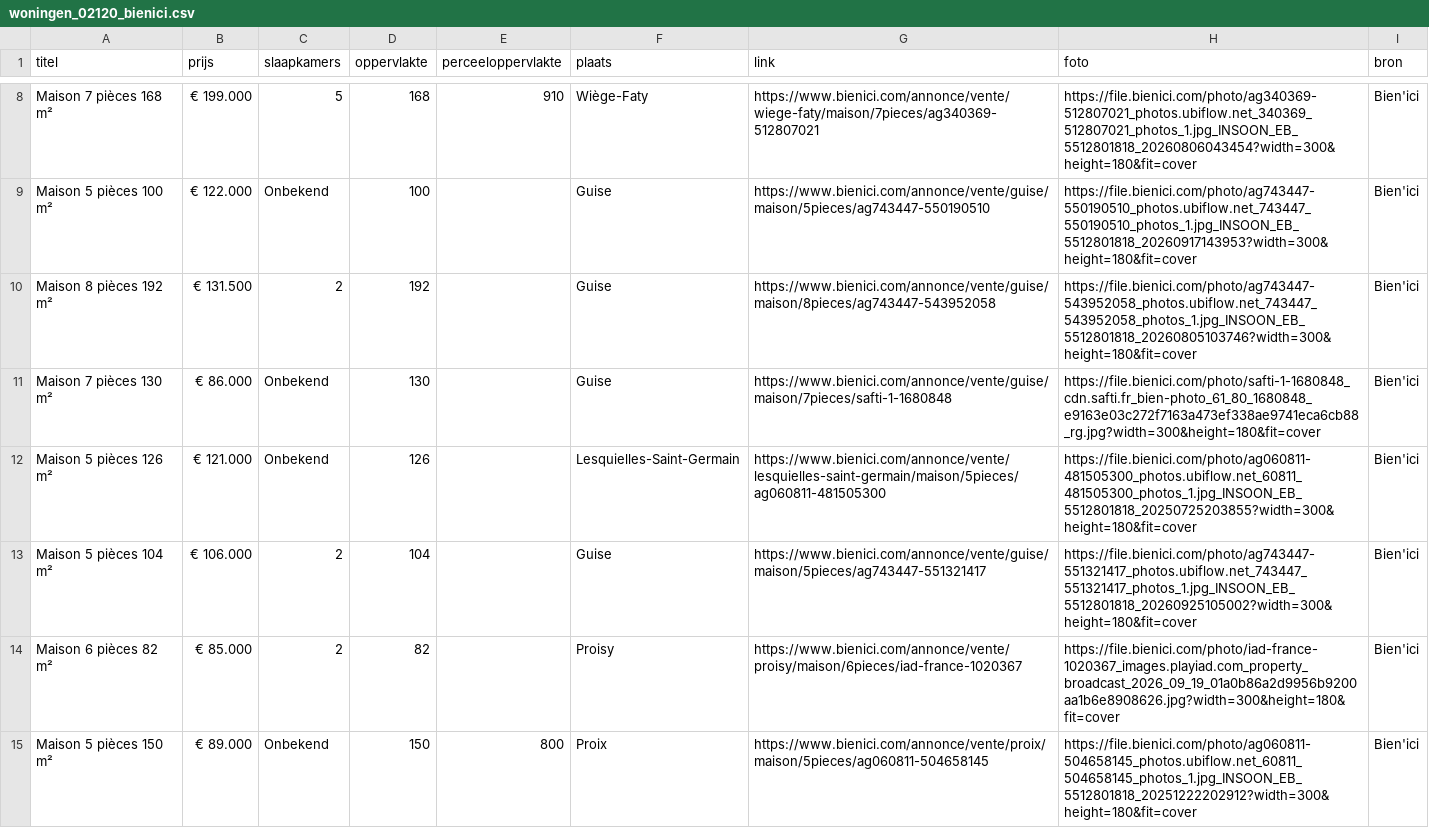
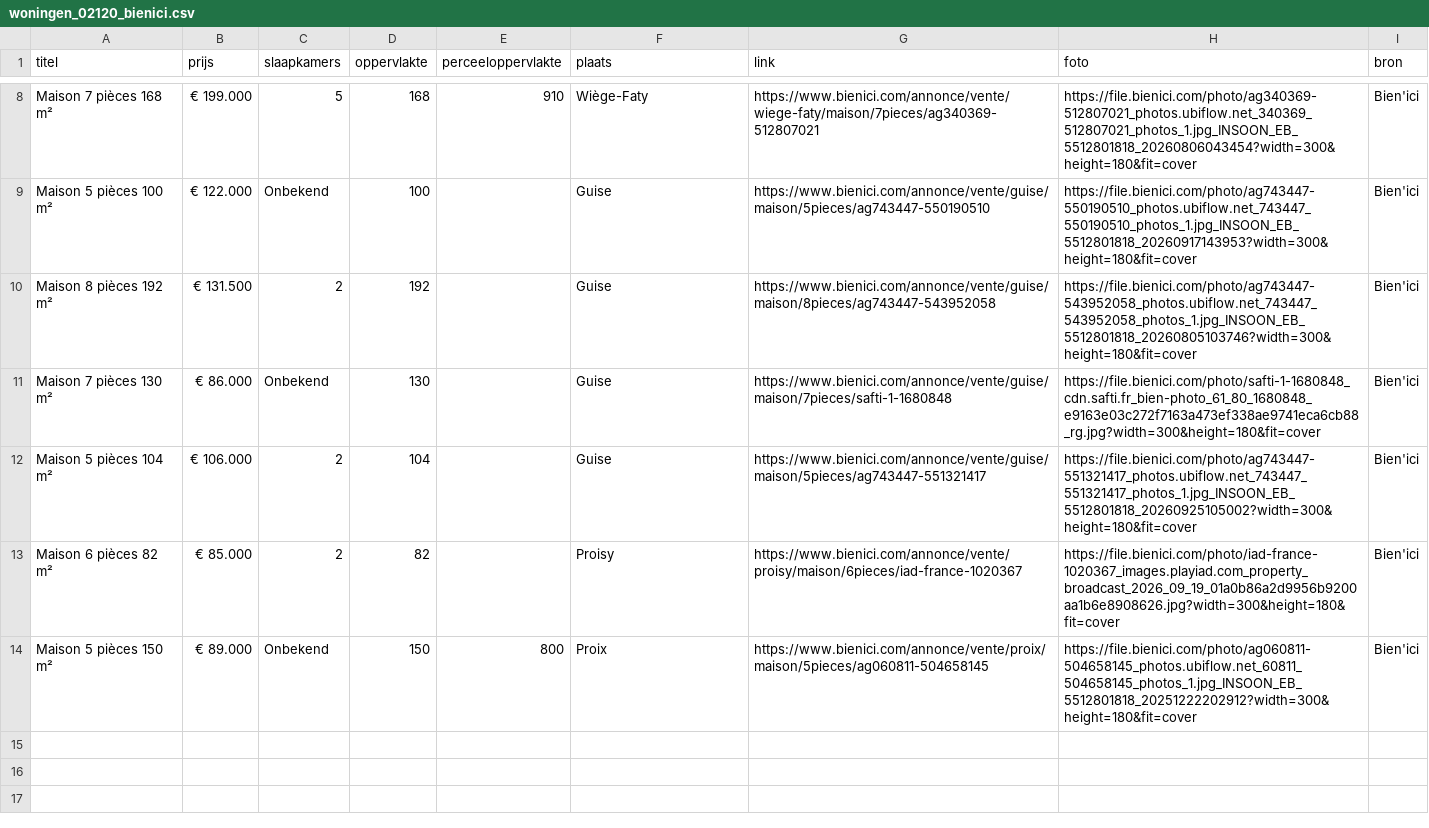
Before and after one commit to janvijverberg918/Huizenzoeker-Frankrijk, a CSV file: woningen_02120_bienici.csv, drawn as a sheet; only a part is shown, gaps mark what is left out.

```diff
--- a/woningen_02120_bienici.csv
+++ b/woningen_02120_bienici.csv
@@ -11,3 +11,2 @@ Maison 8 pièces 192 m²,€ 131.500,2,192,,Guise,https://www.bienici.com/annonc
 Maison 7 pièces 130 m²,€ 86.000,Onbekend,130,,Guise,https://www.bienici.com/annonce/vente/guise/maison/7pieces/safti-1-1680848,https://file.bienici.com/photo/safti-1-1680848_cdn.safti.fr_bien-photo_61_80_1680848_e9163e03c272f7163a473ef338ae9741eca6cb88_rg.jpg?width=300&height=180&fit=cover,Bien'ici
-Maison 5 pièces 126 m²,€ 121.000,Onbekend,126,,Lesquielles-Saint-Germain,https://www.bienici.com/annonce/vente/lesquielles-saint-germain/maison/5pieces/ag060811-481505300,https://file.bienici.com/photo/ag060811-481505300_photos.ubiflow.net_60811_481505300_photos_1.jpg_INSOON_EB_5512801818_20250725203855?width=300&height=180&fit=cover,Bien'ici
 Maison 5 pièces 104 m²,€ 106.000,2,104,,Guise,https://www.bienici.com/annonce/vente/guise/maison/5pieces/ag743447-551321417,https://file.bienici.com/photo/ag743447-551321417_photos.ubiflow.net_743447_551321417_photos_1.jpg_INSOON_EB_5512801818_20260925105002?width=300&height=180&fit=cover,Bien'ici
```
Also changed, not shown: woningen_08000_bienici.csv, woningen_08220_bienici.csv, 8 other files.
